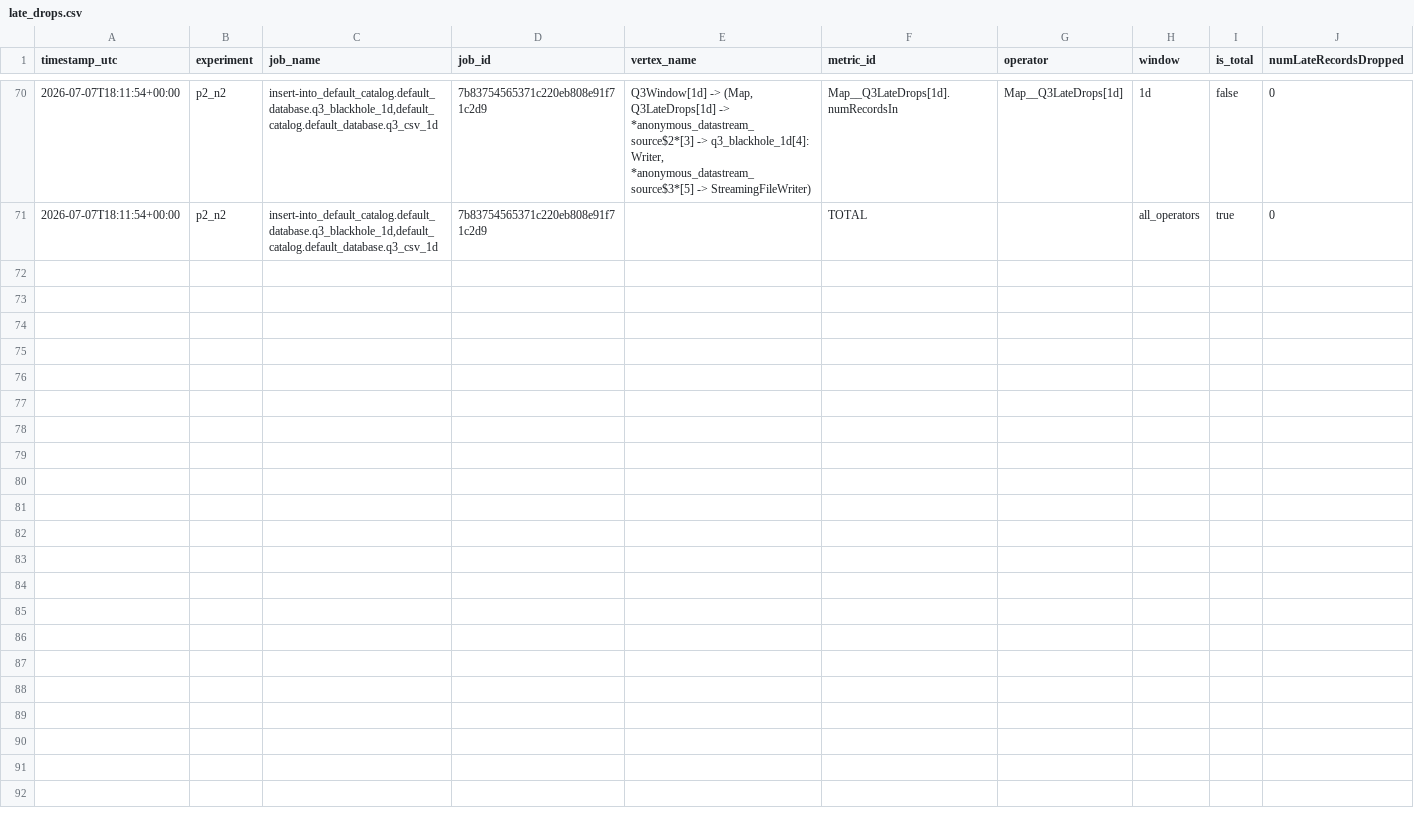
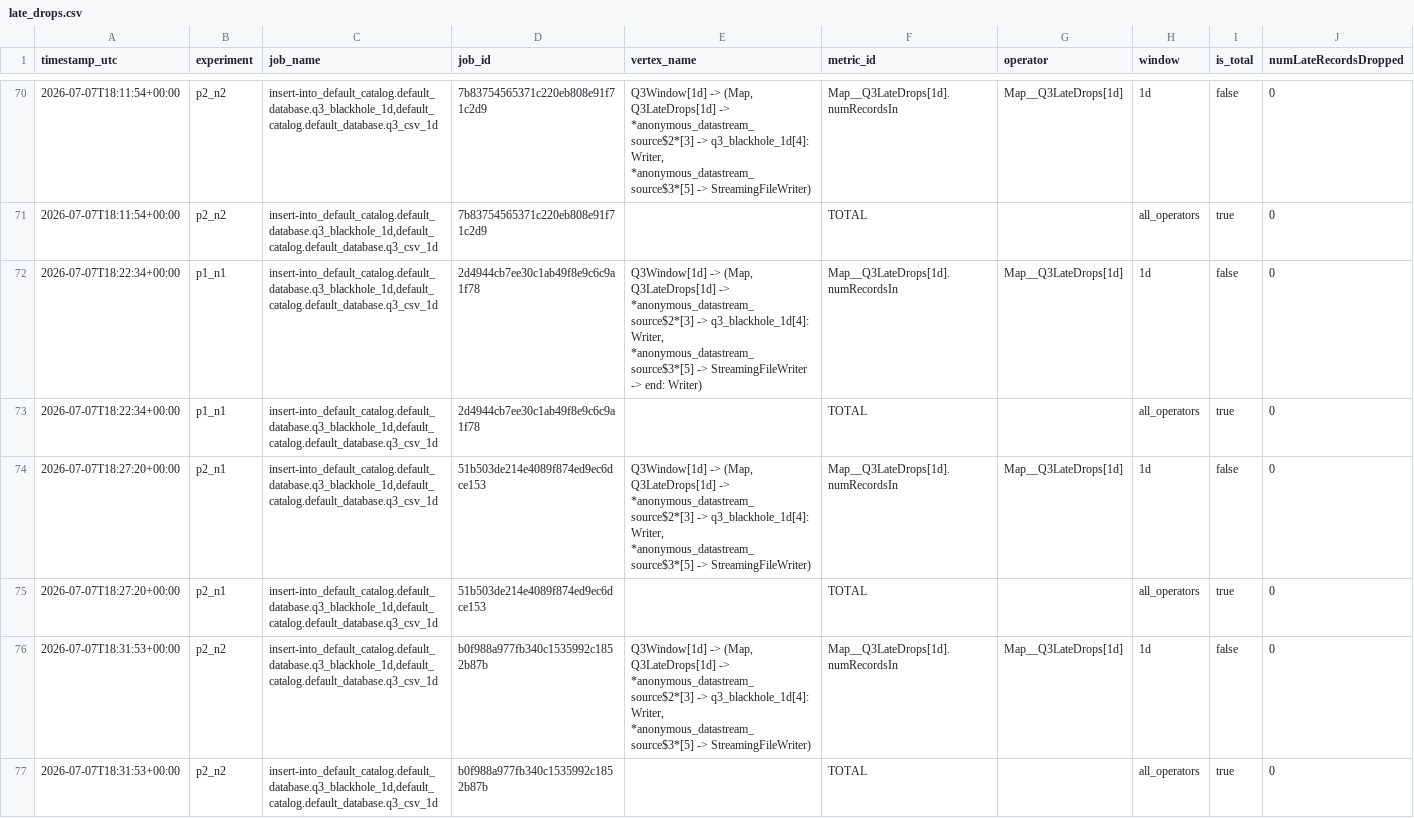
Before and after one commit to AndreaGalluzzi00/sabd_project2, a CSV file: Results/late_drops.csv, drawn as a sheet; only a part is shown, gaps mark what is left out; the diff covers the shown part only.

```diff
--- a/Results/late_drops.csv
+++ b/Results/late_drops.csv
@@ -71 +71,7 @@ timestamp_utc,experiment,job_name,job_id,vertex_name,metric_id,operator,window,i
 2026-07-07T18:11:54+00:00,p2_n2,"insert-into_default_catalog.default_database.q3_blackhole_1d,default_catalog.default_database.q3_csv_1d",7b83754565371c220eb808e91f71c2d9,,TOTAL,,all_operators,true,0
+2026-07-07T18:22:34+00:00,p1_n1,"insert-into_default_catalog.default_database.q3_blackhole_1d,default_catalog.default_database.q3_csv_1d",2d4944cb7ee30c1ab49f8e9c6c9a1f78,"Q3Window[1d] -> (Map, Q3LateDrops[1d] -> *anonymous_datastream_source$2*[3] -> q3_blackhole_1d[4]: Writer, *anonymous_datastream_source$3*[5] -> StreamingFileWriter -> end: Writer)",Map__Q3LateDrops[1d].numRecordsIn,Map__Q3LateDrops[1d],1d,false,0
+2026-07-07T18:22:34+00:00,p1_n1,"insert-into_default_catalog.default_database.q3_blackhole_1d,default_catalog.default_database.q3_csv_1d",2d4944cb7ee30c1ab49f8e9c6c9a1f78,,TOTAL,,all_operators,true,0
+2026-07-07T18:27:20+00:00,p2_n1,"insert-into_default_catalog.default_database.q3_blackhole_1d,default_catalog.default_database.q3_csv_1d",51b503de214e4089f874ed9ec6dce153,"Q3Window[1d] -> (Map, Q3LateDrops[1d] -> *anonymous_datastream_source$2*[3] -> q3_blackhole_1d[4]: Writer, *anonymous_datastream_source$3*[5] -> StreamingFileWriter)",Map__Q3LateDrops[1d].numRecordsIn,Map__Q3LateDrops[1d],1d,false,0
+2026-07-07T18:27:20+00:00,p2_n1,"insert-into_default_catalog.default_database.q3_blackhole_1d,default_catalog.default_database.q3_csv_1d",51b503de214e4089f874ed9ec6dce153,,TOTAL,,all_operators,true,0
+2026-07-07T18:31:53+00:00,p2_n2,"insert-into_default_catalog.default_database.q3_blackhole_1d,default_catalog.default_database.q3_csv_1d",b0f988a977fb340c1535992c1852b87b,"Q3Window[1d] -> (Map, Q3LateDrops[1d] -> *anonymous_datastream_source$2*[3] -> q3_blackhole_1d[4]: Writer, *anonymous_datastream_source$3*[5] -> StreamingFileWriter)",Map__Q3LateDrops[1d].numRecordsIn,Map__Q3LateDrops[1d],1d,false,0
+2026-07-07T18:31:53+00:00,p2_n2,"insert-into_default_catalog.default_database.q3_blackhole_1d,default_catalog.default_database.q3_csv_1d",b0f988a977fb340c1535992c1852b87b,,TOTAL,,all_operators,true,0
```
Also changed, not shown: 6 added rows elsewhere in this file, Results/perf.csv, 17 other files.
